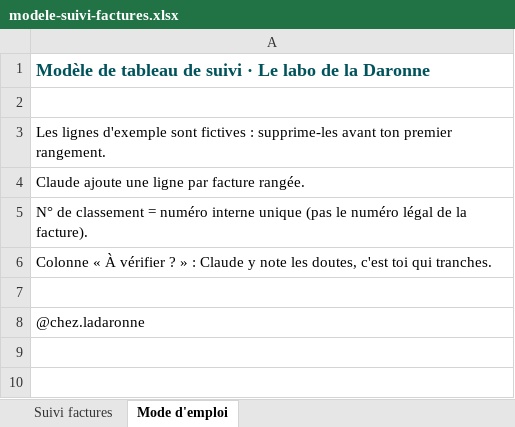
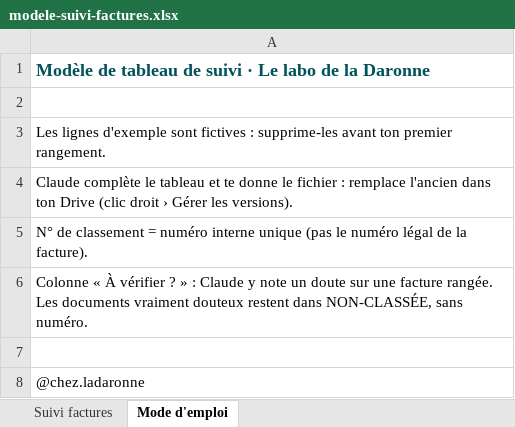
Before and after one commit to anaisdcstudio-byte/ressources, an Excel workbook: fichiers/modele-suivi-factures.xlsx, sheet Mode d'emploi, drawn as a sheet; values as stored, in another font and other column widths than the file's, no borders; the diff names each change by its address in the sheet, - before the commit and + after, or states it on an @@ line.

```diff
--- a/fichiers/modele-suivi-factures.xlsx (sheet Mode d'emploi)
+++ b/fichiers/modele-suivi-factures.xlsx (sheet Mode d'emploi)
-A4: Claude ajoute une ligne par facture rangée.
+A4: Claude complète le tableau et te donne le fichier : remplace l'ancien dans ton Drive (clic droit › Gérer les versions).
-A6: …y note les doutes, c'est toi qui tranches.
+A6: …y note un doute sur une facture rangée. Les documents vraiment douteux restent dans NON-CLASSÉE, sans numéro.
```
Also changed, not shown: sheet Suivi factures, 1 other file.
